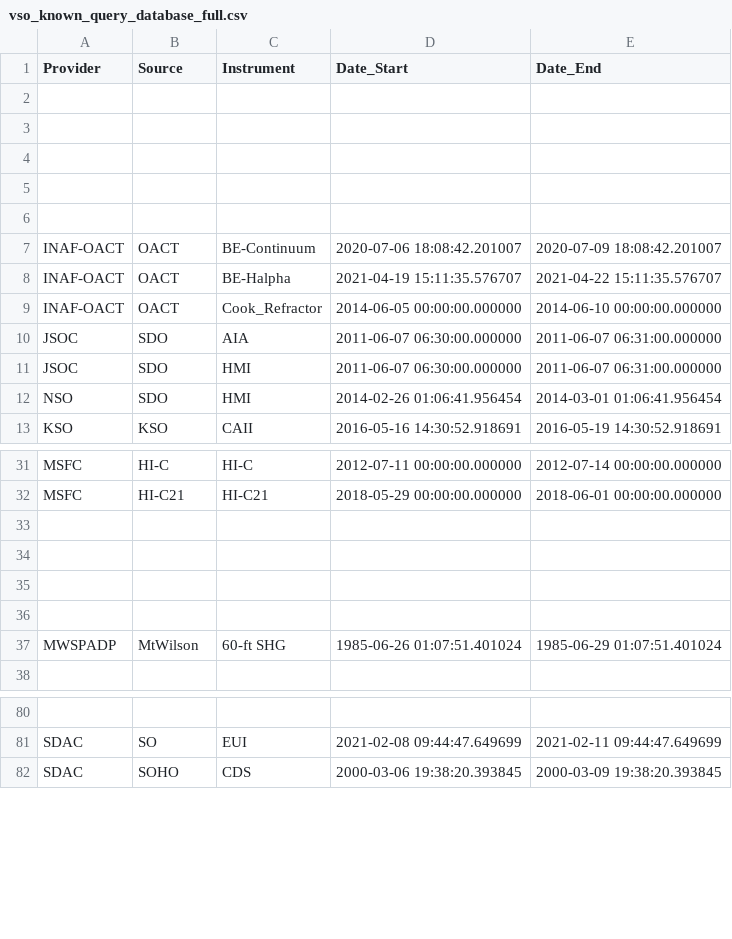
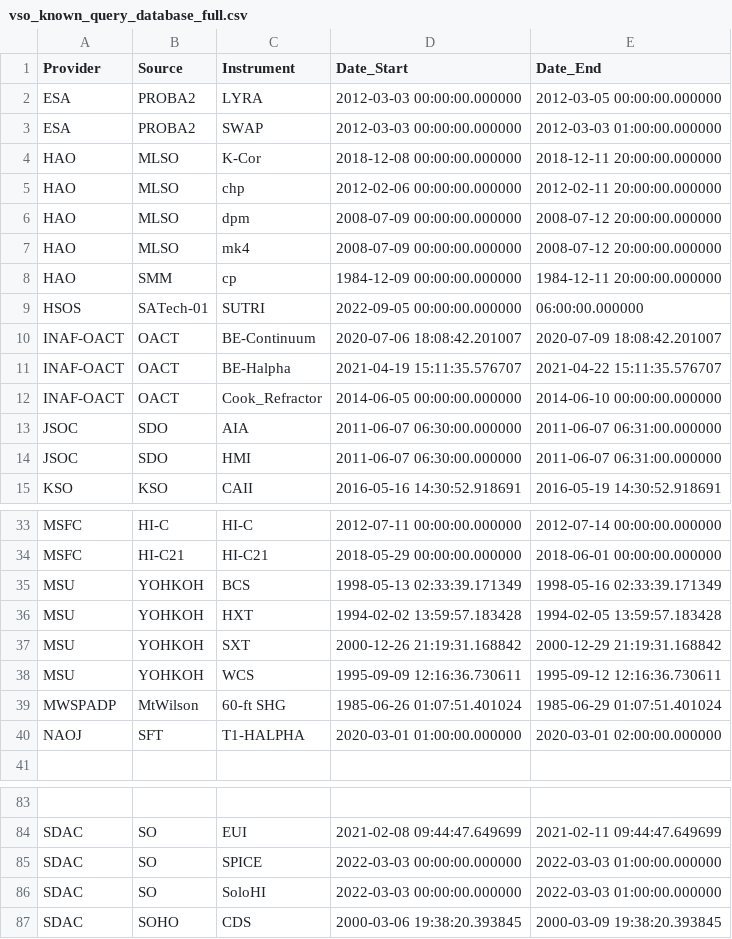
Before and after one commit to aringlis/vso_health, a CSV file: vso_known_query_database_full.csv, drawn as a sheet; only a part is shown, gaps mark what is left out; removed rows and columns are numbered as before the commit, all else as after; the diff covers the shown part only; the diff names each change by its address in the sheet, - before the commit and + after, or states it on an @@ line.

```diff
--- a/vso_known_query_database_full.csv
+++ b/vso_known_query_database_full.csv
-row 2: (empty)
+row 2: ESA | PROBA2 | LYRA | 2012-03-03 00:00:00.000000 | 2012-03-05 00:00:00.000000
-row 3: (empty)
+row 3: ESA | PROBA2 | SWAP | 2012-03-03 00:00:00.000000 | 2012-03-03 01:00:00.000000
-row 4: (empty)
+row 4: HAO | MLSO | K-Cor | 2018-12-08 00:00:00.000000 | 2018-12-11 20:00:00.000000
-row 5: (empty)
+row 5: HAO | MLSO | chp | 2012-02-06 00:00:00.000000 | 2012-02-11 20:00:00.000000
-row 6: (empty)
+row 6: HAO | MLSO | dpm | 2008-07-09 00:00:00.000000 | 2008-07-12 20:00:00.000000
+row 7: HAO | MLSO | mk4 | 2008-07-09 00:00:00.000000 | 2008-07-12 20:00:00.000000
+row 8: HAO | SMM | cp | 1984-12-09 00:00:00.000000 | 1984-12-11 20:00:00.000000
+row 9: HSOS | SATech-01 | SUTRI | 2022-09-05 00:00:00.000000 | 06:00:00.000000
-row 12: NSO | SDO | HMI | 2014-02-26 01:06:41.956454 | 2014-03-01 01:06:41.956454
-row 35: (empty)
+row 35: MSU | YOHKOH | BCS | 1998-05-13 02:33:39.171349 | 1998-05-16 02:33:39.171349
-row 36: (empty)
+row 36: MSU | YOHKOH | HXT | 1994-02-02 13:59:57.183428 | 1994-02-05 13:59:57.183428
-row 37: (empty)
+row 37: MSU | YOHKOH | SXT | 2000-12-26 21:19:31.168842 | 2000-12-29 21:19:31.168842
-row 38: (empty)
+row 38: MSU | YOHKOH | WCS | 1995-09-09 12:16:36.730611 | 1995-09-12 12:16:36.730611
+row 40: NAOJ | SFT | T1-HALPHA | 2020-03-01 01:00:00.000000 | 2020-03-01 02:00:00.000000
+row 85: SDAC | SO | SPICE | 2022-03-03 00:00:00.000000 | 2022-03-03 01:00:00.000000
+row 86: SDAC | SO | SoloHI | 2022-03-03 00:00:00.000000 | 2022-03-03 01:00:00.000000
```
Also changed, not shown: 1 added row and 9 edited cells elsewhere in this file, vso_sources.csv, 4 other files.
